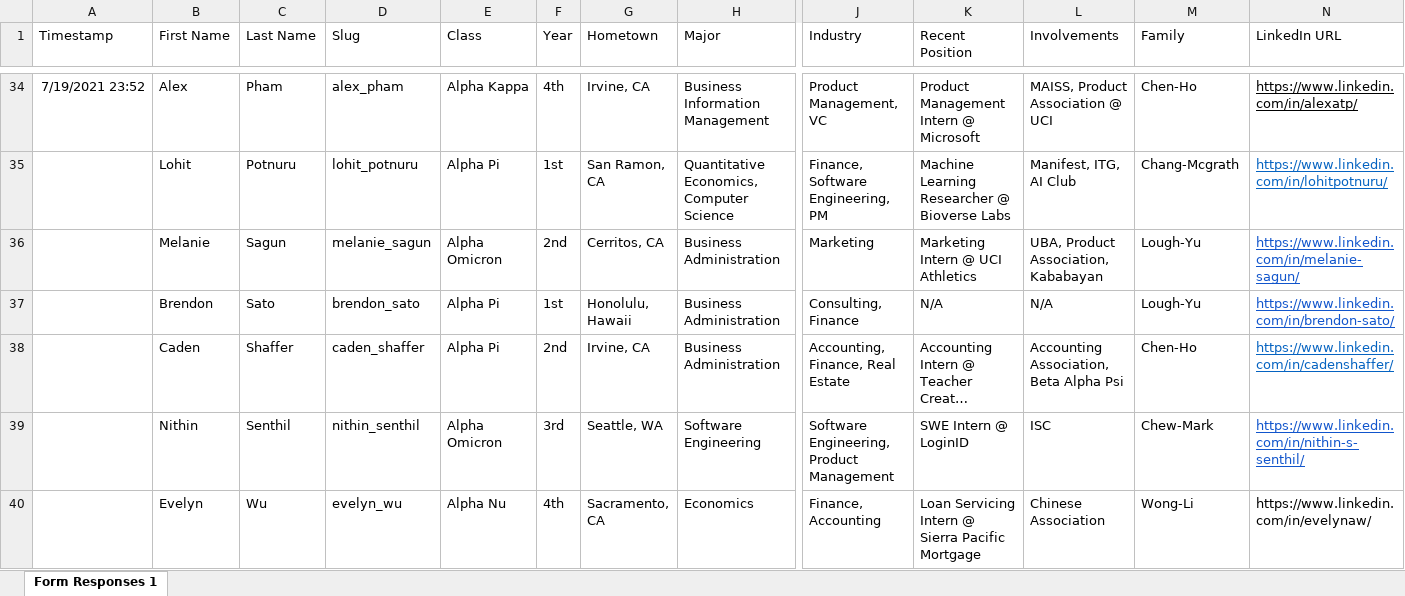
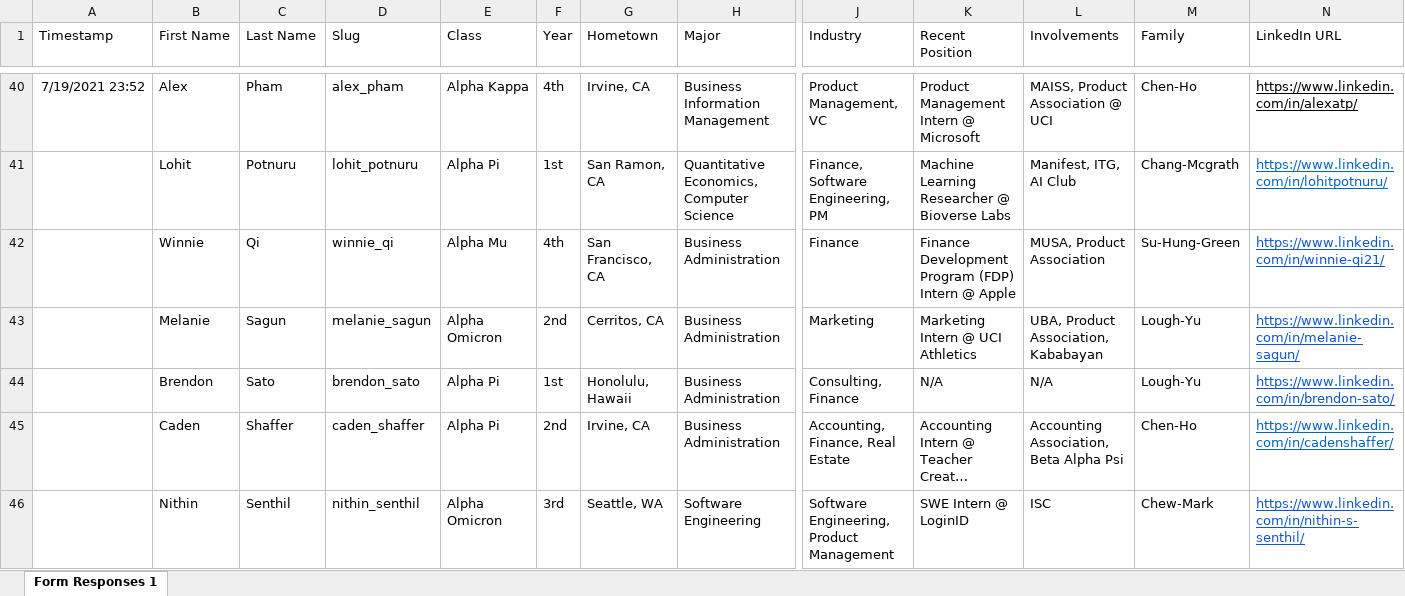
Before and after one commit to dspuci/dspuci-website-gatsby, an Excel workbook: src/data/current_data/bios_currentdata.xlsx, sheet Form Responses 1, drawn as a sheet; only a part is shown, gaps mark what is left out; the shorter side is filled out with more unchanged rows; long unchanged cells end in …; values as stored, in another font and other column widths than the file's, no borders; rows hold the shown columns only; the diff covers the shown part only; the diff names each change by its address in the sheet, - before the commit and + after, or states it on an @@ line.

```diff
--- a/src/data/current_data/bios_currentdata.xlsx (sheet Form Responses 1)
+++ b/src/data/current_data/bios_currentdata.xlsx (sheet Form Responses 1)
+row 42:  | Winnie | Qi | winnie_qi | Alpha Mu | 4th | San Francisco, CA | Business Administration | Finance | Finance Development Program (FDP) Intern @ Apple | MUSA, Product Association | Su-Hung-Green | https://www.linkedin.com/in/winnie-qi21/
```
Also changed, not shown: 9 added rows and 2 edited cells elsewhere in this sheet, 3 other files.
